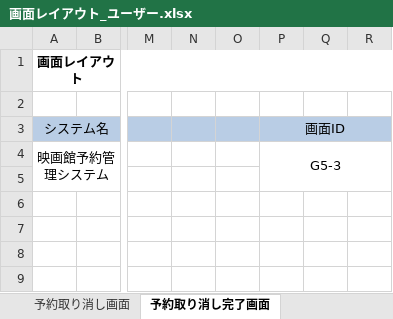
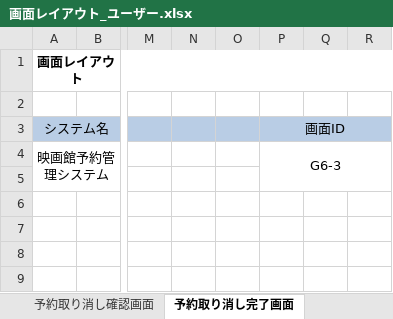
Before and after one commit to kawaguchi-mizuki/ntmc, an Excel workbook: 設計書/画面設計/画面レイアウト_ユーザー.xlsx, sheet 予約取り消し完了画面, drawn as a sheet; only a part is shown, gaps mark what is left out; values as stored, in another font and other column widths than the file's, no borders; charts and pictures not drawn; the diff names each change by its address in the sheet, - before the commit and + after, or states it on an @@ line.

```diff
--- a/設計書/画面設計/画面レイアウト_ユーザー.xlsx (sheet 予約取り消し完了画面)
+++ b/設計書/画面設計/画面レイアウト_ユーザー.xlsx (sheet 予約取り消し完了画面)
-sheet tab: 予約取り消し画面
+sheet tab: 予約取り消し確認画面
-P4 (画面ID): G5-3
+P4 (画面ID): G6-3
```
Also changed, not shown: sheet 退会画面, sheet 新規会員登録完了画面, sheet 映画予約完了画面, sheet 映画予約確認画面, sheet ログイン画面, sheet 会員情報変更画面, 4 more sheets, other sheet tabs, charts or pictures.
